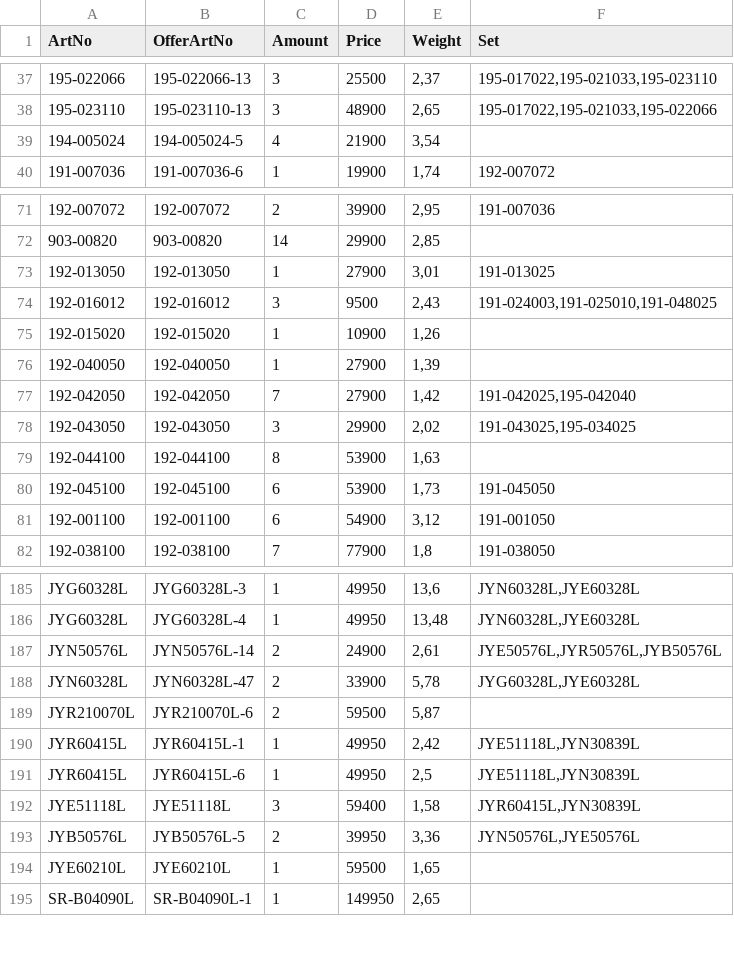
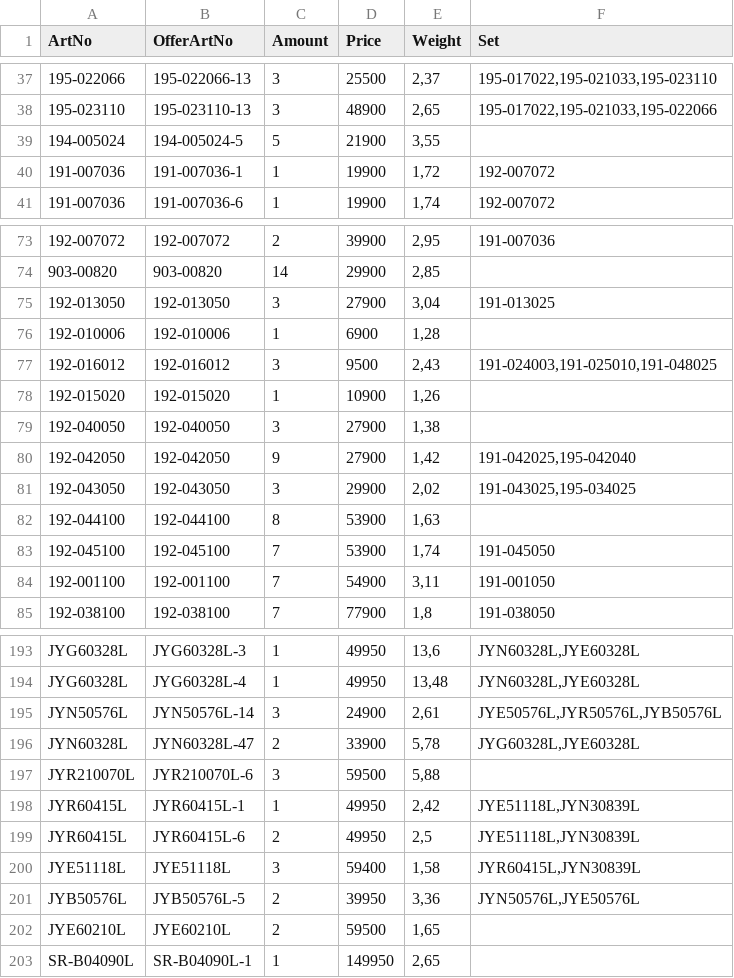
Before and after one commit to KodBuster/SINONIM-1C, a CSV file: data/stocks-latest.csv, drawn as a sheet; only a part is shown, gaps mark what is left out; the diff covers the shown part only.

```diff
--- a/data/stocks-latest.csv
+++ b/data/stocks-latest.csv
@@ -38,3 +38,4 @@
 195-023110;195-023110-13;3;48900;2,65;195-017022,195-021033,195-022066
-194-005024;194-005024-5;4;21900;3,54;
+194-005024;194-005024-5;5;21900;3,55;
+191-007036;191-007036-1;1;19900;1,72;192-007072
 191-007036;191-007036-6;1;19900;1,74;192-007072
@@ -72,11 +74,12 @@
 903-00820;903-00820;14;29900;2,85;
-192-013050;192-013050;1;27900;3,01;191-013025
+192-013050;192-013050;3;27900;3,04;191-013025
+192-010006;192-010006;1;6900;1,28;
 192-016012;192-016012;3;9500;2,43;191-024003,191-025010,191-048025
 192-015020;192-015020;1;10900;1,26;
-192-040050;192-040050;1;27900;1,39;
-192-042050;192-042050;7;27900;1,42;191-042025,195-042040
+192-040050;192-040050;3;27900;1,38;
+192-042050;192-042050;9;27900;1,42;191-042025,195-042040
 192-043050;192-043050;3;29900;2,02;191-043025,195-034025
 192-044100;192-044100;8;53900;1,63;
-192-045100;192-045100;6;53900;1,73;191-045050
-192-001100;192-001100;6;54900;3,12;191-001050
+192-045100;192-045100;7;53900;1,74;191-045050
+192-001100;192-001100;7;54900;3,11;191-001050
 192-038100;192-038100;7;77900;1,8;191-038050
@@ -186,10 +194,10 @@ JYG60328L;JYG60328L-3;1;49950;13,6;JYN60328L,JYE60328L
 JYG60328L;JYG60328L-4;1;49950;13,48;JYN60328L,JYE60328L
-JYN50576L;JYN50576L-14;2;24900;2,61;JYE50576L,JYR50576L,JYB50576L
+JYN50576L;JYN50576L-14;3;24900;2,61;JYE50576L,JYR50576L,JYB50576L
 JYN60328L;JYN60328L-47;2;33900;5,78;JYG60328L,JYE60328L
-JYR210070L;JYR210070L-6;2;59500;5,87;
+JYR210070L;JYR210070L-6;3;59500;5,88;
 JYR60415L;JYR60415L-1;1;49950;2,42;JYE51118L,JYN30839L
-JYR60415L;JYR60415L-6;1;49950;2,5;JYE51118L,JYN30839L
+JYR60415L;JYR60415L-6;2;49950;2,5;JYE51118L,JYN30839L
 JYE51118L;JYE51118L;3;59400;1,58;JYR60415L,JYN30839L
 JYB50576L;JYB50576L-5;2;39950;3,36;JYN50576L,JYE50576L
-JYE60210L;JYE60210L;1;59500;1,65;
+JYE60210L;JYE60210L;2;59500;1,65;
 SR-B04090L;SR-B04090L-1;1;149950;2,65;
```
Also changed, not shown: 6 added rows and 15 edited cells elsewhere in this file.
